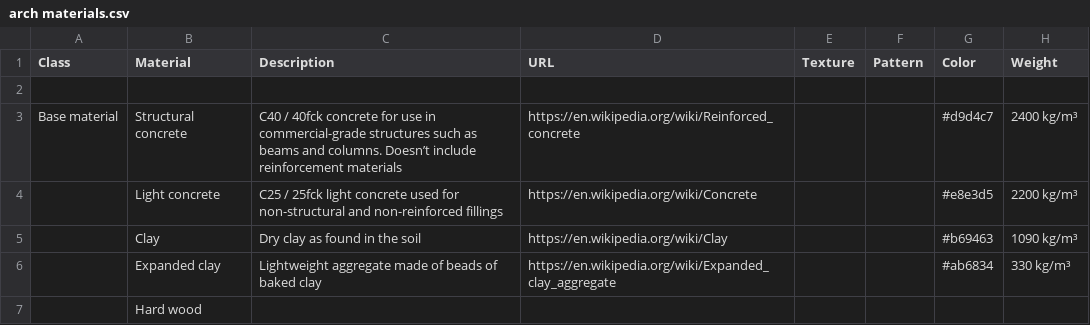
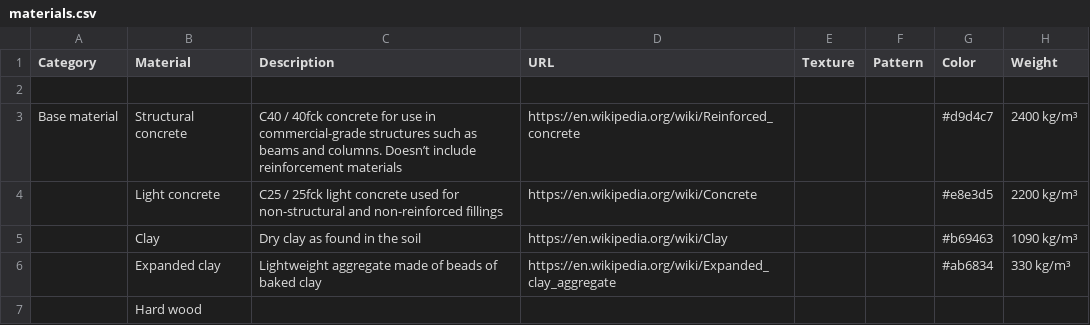
Before and after one commit to yorikvanhavre/universal-architecture-materials-library, a CSV file: materials.csv (was arch materials.csv), drawn as a sheet; only a part is shown.

Commit message:
Update and rename arch materials.csv to materials.csv

```diff
--- a/arch materials.csv
+++ b/materials.csv
@@ -1,2 +1,2 @@
-"Class","Material","Description","URL","Texture","Pattern","Color","Weight"
+"Category","Material","Description","URL","Texture","Pattern","Color","Weight"
 ,,,,,,,
```
